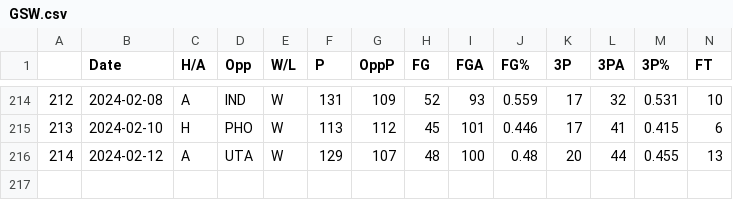
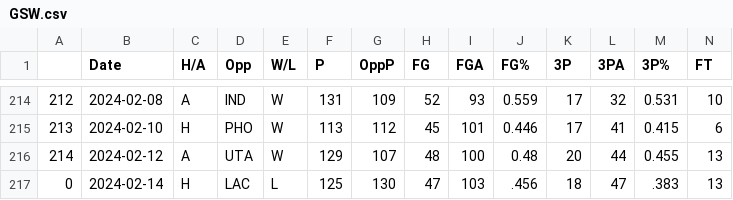
Before and after one commit to NevinG/AIM-F23-Basketball-Predictor, a CSV file: data/GSW.csv, drawn as a sheet; only a part is shown, gaps mark what is left out; rows hold the shown columns only; the diff names each change by its address in the sheet, - before the commit and + after, or states it on an @@ line.

```diff
--- a/data/GSW.csv
+++ b/data/GSW.csv
+row 217: 0 | 2024-02-14 | H | LAC | L | 125 | 130 | 47 | 103 | .456 | 18 | 47 | .383 | 13
```
Also changed, not shown: data/DET.csv, data/MIA.csv, 26 other files.
